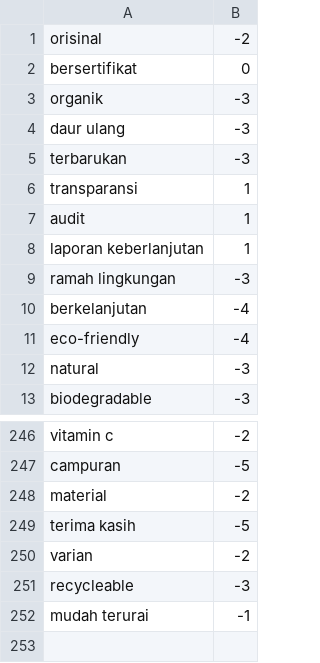
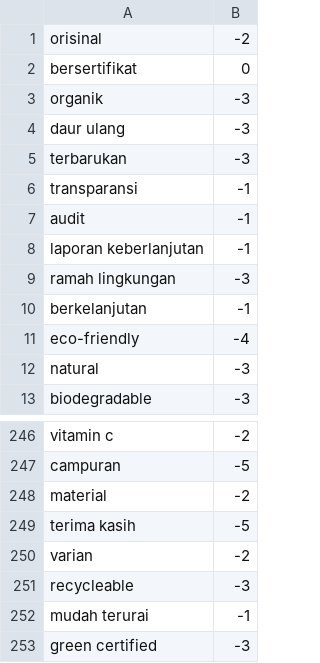
Before and after one commit to dwsafperri/lexicon_greenwashing_greenhonesty, a CSV file: lexicon_negative_greenwashing.csv, drawn as a sheet; only a part is shown, gaps mark what is left out.

```diff
--- a/lexicon_negative_greenwashing.csv
+++ b/lexicon_negative_greenwashing.csv
@@ -5,7 +5,7 @@ daur ulang,-3
 terbarukan,-3
-transparansi,1
-audit,1
-laporan keberlanjutan,1
+transparansi,-1
+audit,-1
+laporan keberlanjutan,-1
 ramah lingkungan,-3
-berkelanjutan,-4
+berkelanjutan,-1
 eco-friendly,-4
@@ -252 +252,2 @@ recycleable,-3
 mudah terurai,-1
+green certified,-3
```
Also changed, not shown: lexicon_positive_greenhonesty.csv.
